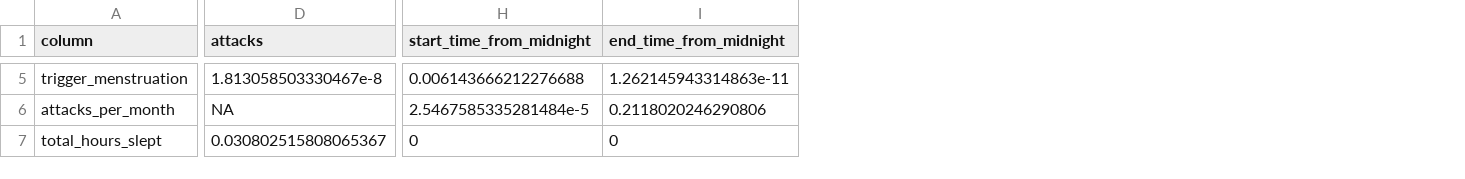
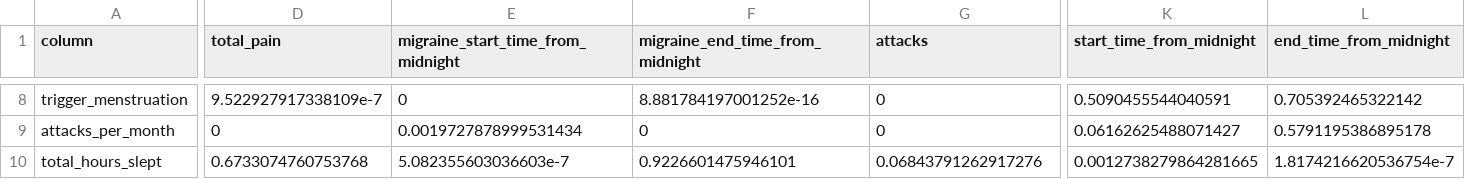
Before and after one commit to jackbrookes/healint, a CSV file: Output/correlation_p_values.csv, drawn as a sheet; only a part is shown, gaps mark what is left out; addresses are those after the commit; the diff covers the shown part only; the diff names each change by its address in the sheet, - before the commit and + after, or states it on an @@ line.

```diff
--- a/Output/correlation_p_values.csv
+++ b/Output/correlation_p_values.csv
+column D (total_pain), rows 8-10: 9.522927917338109e-7 | 0 | 0.6733074760753768
+column E, row 1: migraine_start_time_from_midnight; rows 8-10: 0 | 0.0019727878999531434 | 5.082355603036603e-7
+column F (migraine_end_time_from_midnight), rows 8-10: 8.881784197001252e-16 | 0 | 0.9226601475946101
-G8 (attacks): 1.813058503330467e-8
+G8 (attacks): 0
-K8 (start_time_from_midnight): 0.006143666212276688
+K8 (start_time_from_midnight): 0.5090455544040591
-L8 (end_time_from_midnight): 1.262145943314863e-11
+L8 (end_time_from_midnight): 0.705392465322142
-G9 (attacks): NA
+G9 (attacks): 0
-K9 (start_time_from_midnight): 2.5467585335281484e-5
+K9 (start_time_from_midnight): 0.06162625488071427
-L9 (end_time_from_midnight): 0.2118020246290806
+L9 (end_time_from_midnight): 0.5791195386895178
-G10 (attacks): 0.030802515808065367
+G10 (attacks): 0.06843791262917276
-K10 (start_time_from_midnight): 0
+K10 (start_time_from_midnight): 0.0012738279864281665
-L10 (end_time_from_midnight): 0
+L10 (end_time_from_midnight): 1.8174216620536754e-7
```
Also changed, not shown: 3 added rows and 97 edited cells elsewhere in this file, Output/correlation_R_values.csv, 9 other files.
